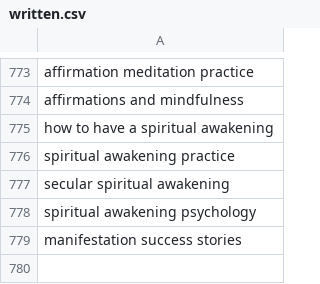
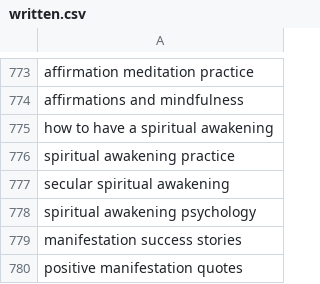
Before and after one commit to charliesheep7/demiwebsite, a CSV file: .claude/skills/demimanifest-blog-writer/written.csv, drawn as a sheet; only a part is shown, gaps mark what is left out; the diff names each change by its address in the sheet, - before the commit and + after, or states it on an @@ line.

```diff
--- a/.claude/skills/demimanifest-blog-writer/written.csv
+++ b/.claude/skills/demimanifest-blog-writer/written.csv
+row 780: positive manifestation quotes
```
Also changed, not shown: 2 other files.
